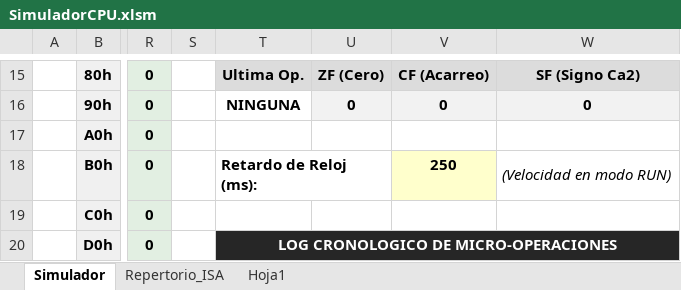
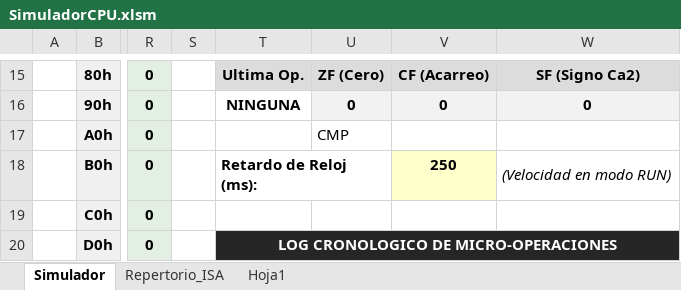
Before and after one commit to cristiancarvajal22/simulador-cpu-8bit, an Excel workbook: SimuladorCPU.xlsm, sheet Simulador, drawn as a sheet; only a part is shown, gaps mark what is left out; values as stored, in another font and other column widths than the file's, no borders; charts and pictures not drawn; the diff names each change by its address in the sheet, - before the commit and + after, or states it on an @@ line.

```diff
--- a/SimuladorCPU.xlsm (sheet Simulador)
+++ b/SimuladorCPU.xlsm (sheet Simulador)
-U17: (empty)
+U17: CMP
```
Also changed, not shown: 1 other file.
